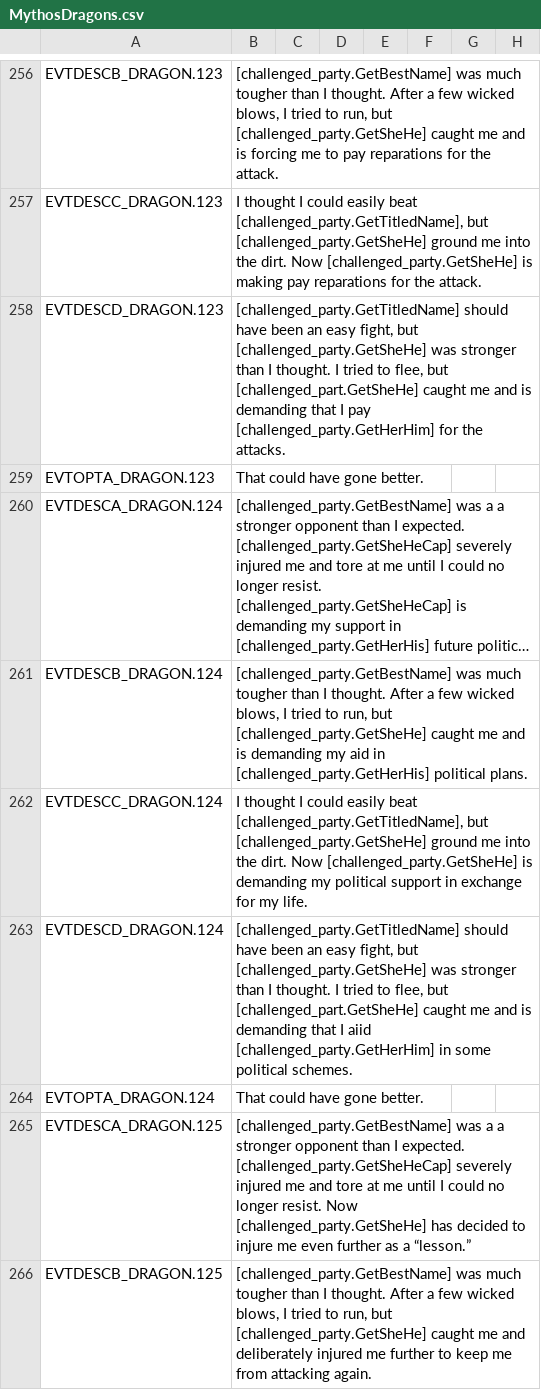
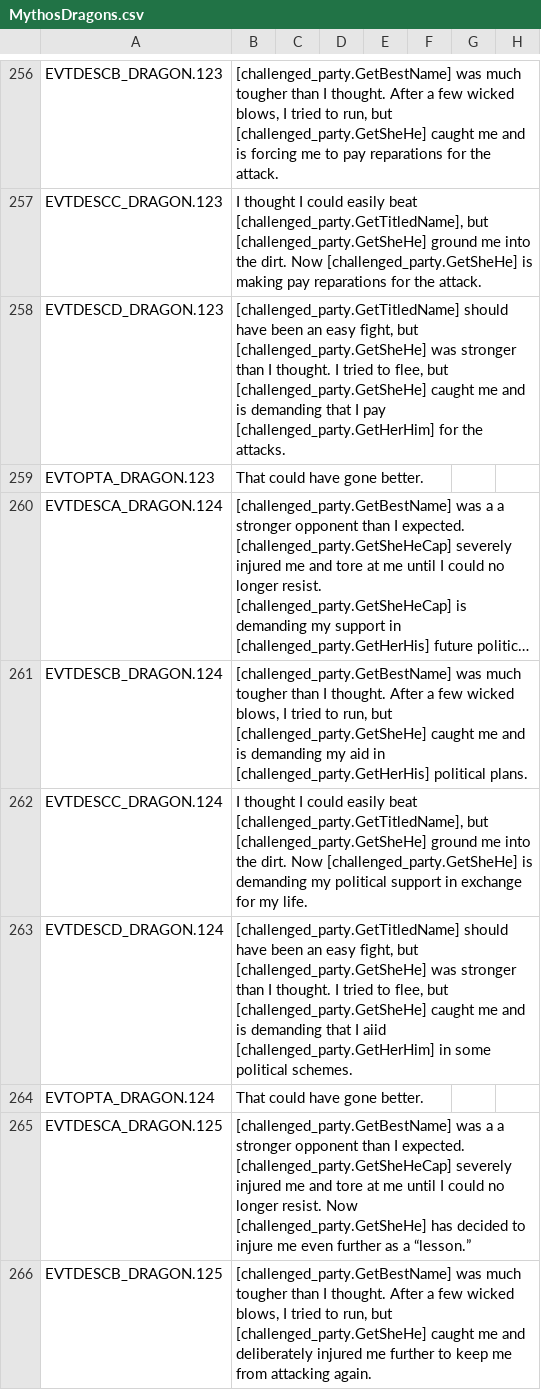
Before and after one commit to Leekoo/Mythos2, a CSV file: Mythos2/localisation/MythosDragons.csv, drawn as a sheet; only a part is shown, gaps mark what is left out; long unchanged cells end in …; the diff covers the shown part only; the diff names each change by its address in the sheet, - before the commit and + after, or states it on an @@ line.

```diff
--- a/Mythos2/localisation/MythosDragons.csv
+++ b/Mythos2/localisation/MythosDragons.csv
-B258: …flee, but [challenged_part.GetSheHe] caught me…
+B258: …flee, but [challenged_party.GetSheHe] caught me…
-B263: …flee, but [challenged_part.GetSheHe] caught me…
+B263: …flee, but [challenged_party.GetSheHe] caught me…
```
Also changed, not shown: 6 edited cells elsewhere in this file, 5 other files.
